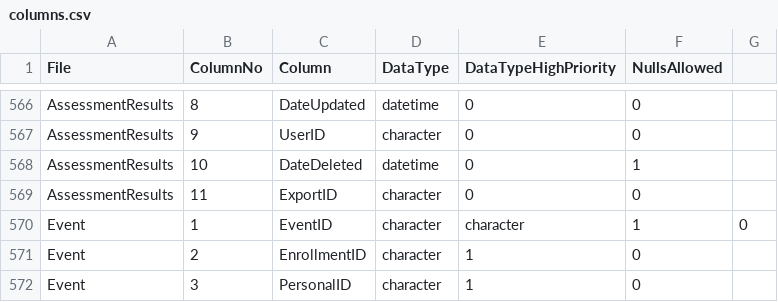
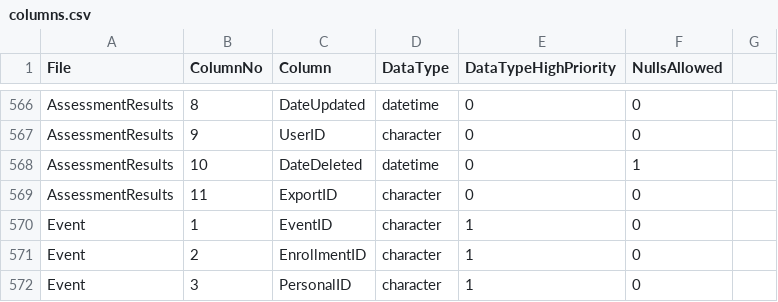
Before and after one commit to abtassociates/eva, a CSV file: public-resources/columns.csv, drawn as a sheet; only a part is shown, gaps mark what is left out.

Commit message:
extra value in a row, props to GitHub finding that

```diff
--- a/public-resources/columns.csv
+++ b/public-resources/columns.csv
@@ -569,3 +569,3 @@ AssessmentResults,10,DateDeleted,datetime,0,1
 AssessmentResults,11,ExportID,character,0,0
-Event,1,EventID,character,character,1,0
+Event,1,EventID,character,1,0
 Event,2,EnrollmentID,character,1,0
```
